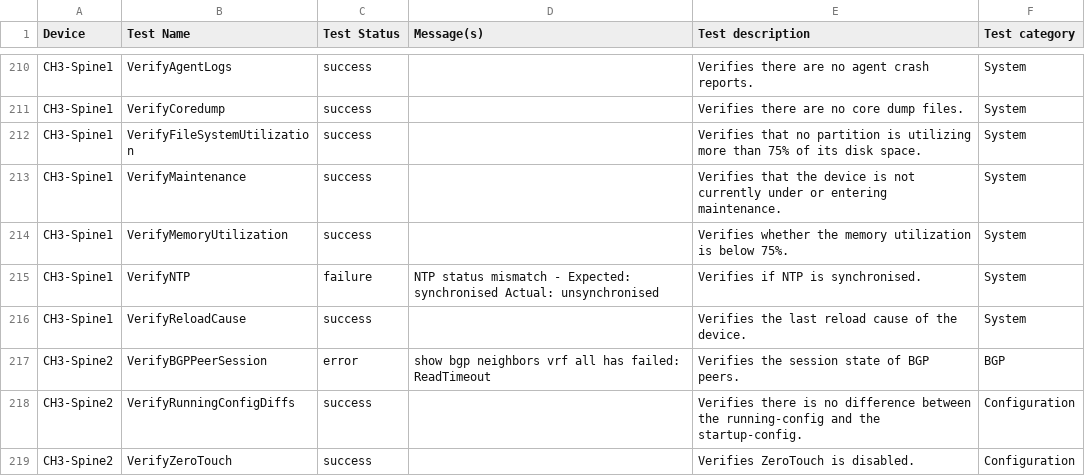
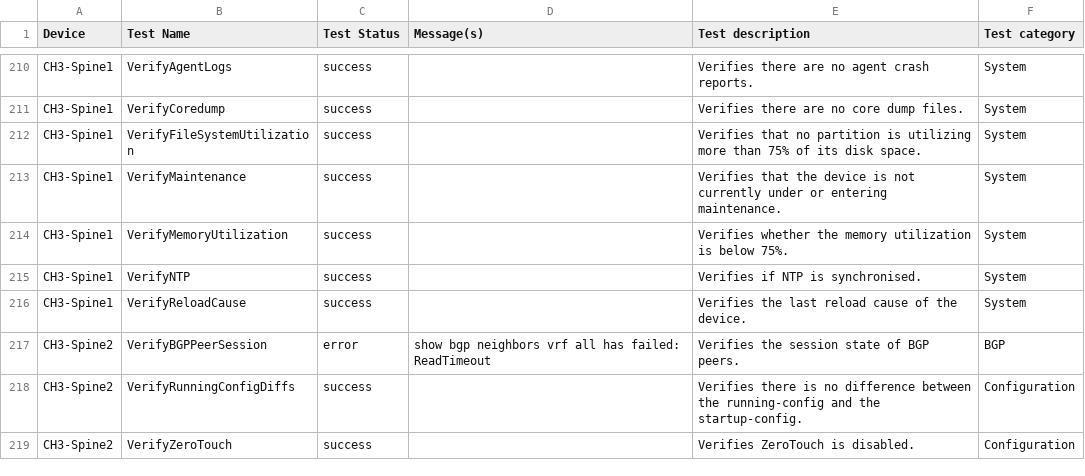
Before and after one commit to jrecchia1029/ACT-Standard-Demo, a CSV file: AVD-Demo/sites/NY5-CH3/reports/DC/DC-anta-report.csv, drawn as a sheet; only a part is shown, gaps mark what is left out; the diff covers the shown part only.

```diff
--- a/AVD-Demo/sites/NY5-CH3/reports/DC/DC-anta-report.csv
+++ b/AVD-Demo/sites/NY5-CH3/reports/DC/DC-anta-report.csv
@@ -253,3 +267,3 @@ CH3-Spine1,VerifyMaintenance,success,,Verifies that the device is not currently
 CH3-Spine1,VerifyMemoryUtilization,success,,Verifies whether the memory utilization is below 75%.,System
-CH3-Spine1,VerifyNTP,failure,NTP status mismatch - Expected: synchronised Actual: unsynchronised,Verifies if NTP is synchronised.,System
+CH3-Spine1,VerifyNTP,success,,Verifies if NTP is synchronised.,System
 CH3-Spine1,VerifyReloadCause,success,,Verifies the last reload cause of the device.,System
```
Also changed, not shown: 90 edited cells elsewhere in this file, AVD-Demo/sites/NY5-CH3/documentation/fabric/DC-p2p-links.csv, AVD-Demo/sites/NY5-CH3/documentation/fabric/DC-topology.csv, 50 other files.
